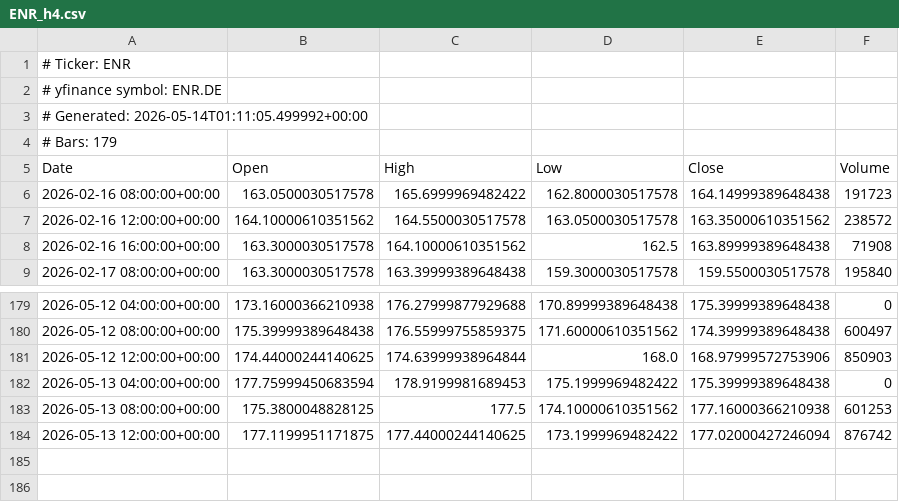
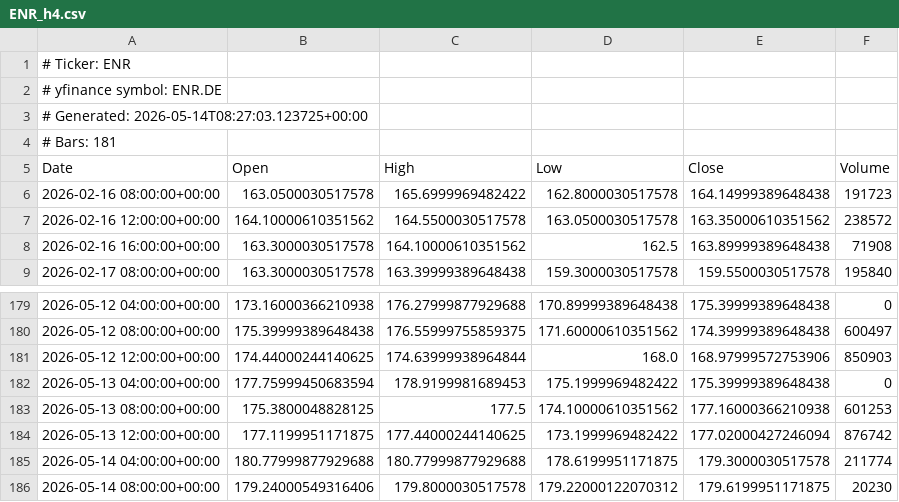
Before and after one commit to AnacolutheSophistiquEe/ohlcv-snapshots, a CSV file: ENR_h4.csv, drawn as a sheet; only a part is shown, gaps mark what is left out.

```diff
--- a/ENR_h4.csv
+++ b/ENR_h4.csv
@@ -2,4 +2,4 @@
 # yfinance symbol: ENR.DE
-# Generated: 2026-05-14T01:11:05.499992+00:00
-# Bars: 179
+# Generated: 2026-05-14T08:27:03.123725+00:00
+# Bars: 181
 Date,Open,High,Low,Close,Volume
@@ -184 +184,3 @@ Date,Open,High,Low,Close,Volume
 2026-05-13 12:00:00+00:00,177.1199951171875,177.44000244140625,173.1999969482422,177.02000427246094,876742
+2026-05-14 04:00:00+00:00,180.77999877929688,180.77999877929688,178.6199951171875,179.3000030517578,211774
+2026-05-14 08:00:00+00:00,179.24000549316406,179.8000030517578,179.22000122070312,179.6199951171875,20230
```
Also changed, not shown: ENR_h1.csv, EVT_h4.csv, 46 other files.
